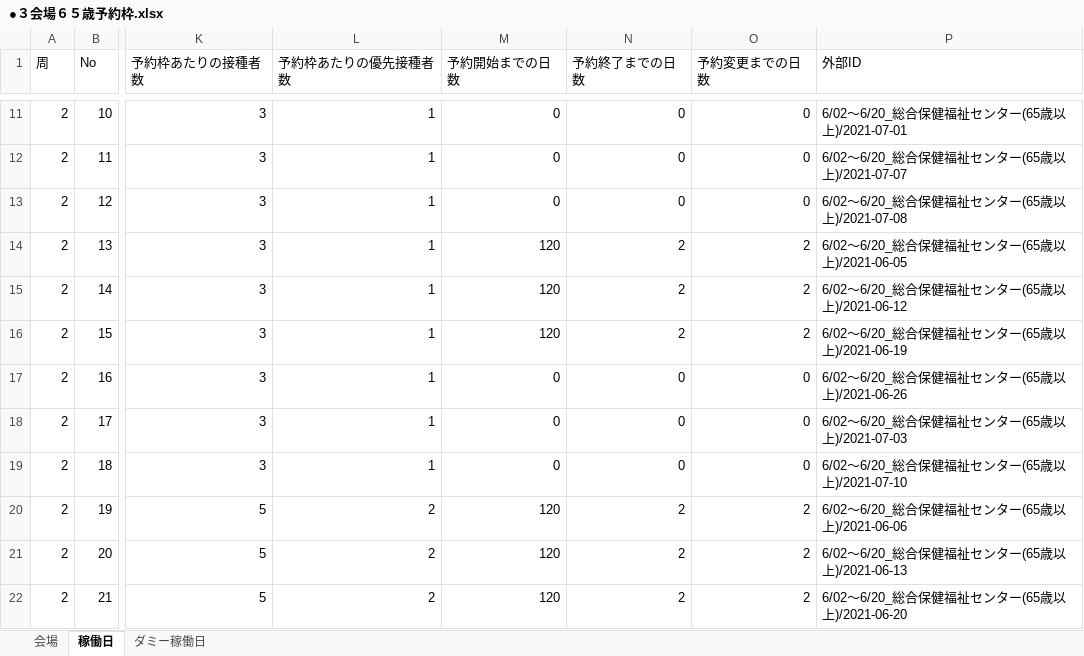
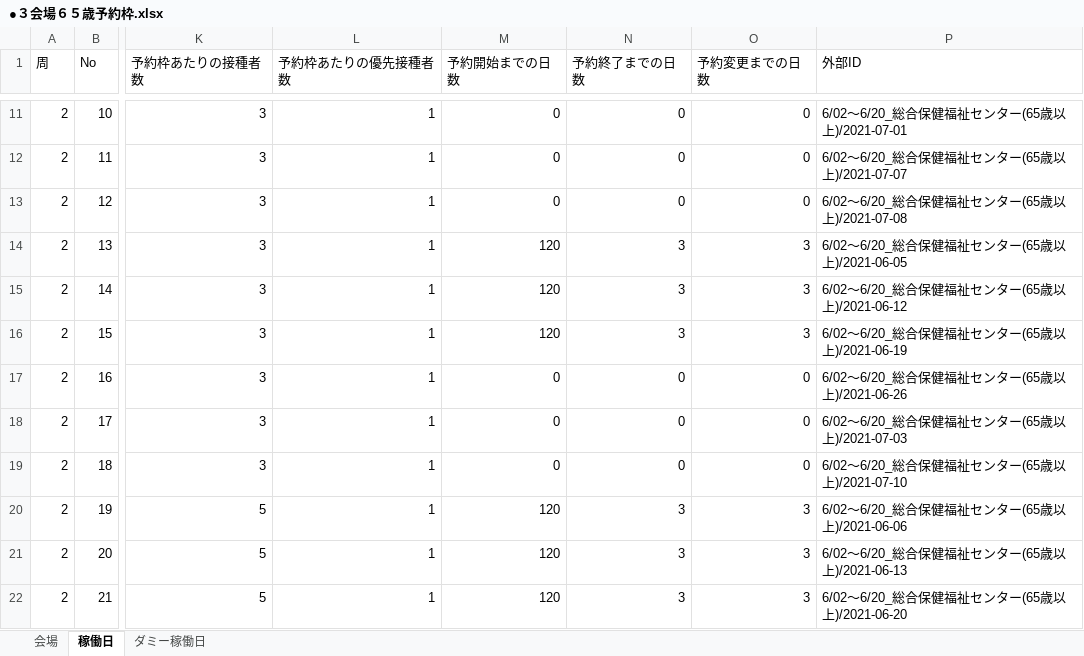
Before and after one commit to 78tch/VaccineYoyaku, an Excel workbook: 6Timetable/data/20210528/●３会場６５歳予約枠.xlsx, sheet 稼働日, drawn as a sheet; only a part is shown, gaps mark what is left out; values as stored, in another font and other column widths than the file's, no cell formats; the diff covers the shown part only; the diff names each change by its address in the sheet, - before the commit and + after, or states it on an @@ line.

```diff
--- a/6Timetable/data/20210528/●３会場６５歳予約枠.xlsx (sheet 稼働日)
+++ b/6Timetable/data/20210528/●３会場６５歳予約枠.xlsx (sheet 稼働日)
-N14:N16 (予約終了までの日数): 2
+N14:N16 (予約終了までの日数): 3
-O14:O16 (予約変更までの日数): 2
+O14:O16 (予約変更までの日数): 3
-L20:L22 (予約枠あたりの優先接種者数): 2
+L20:L22 (予約枠あたりの優先接種者数): 1
-N20:N22 (予約終了までの日数): 2
+N20:N22 (予約終了までの日数): 3
-O20:O22 (予約変更までの日数): 2
+O20:O22 (予約変更までの日数): 3
```
Also changed, not shown: 243 edited cells elsewhere in this sheet, cell formats, 1 other file.
